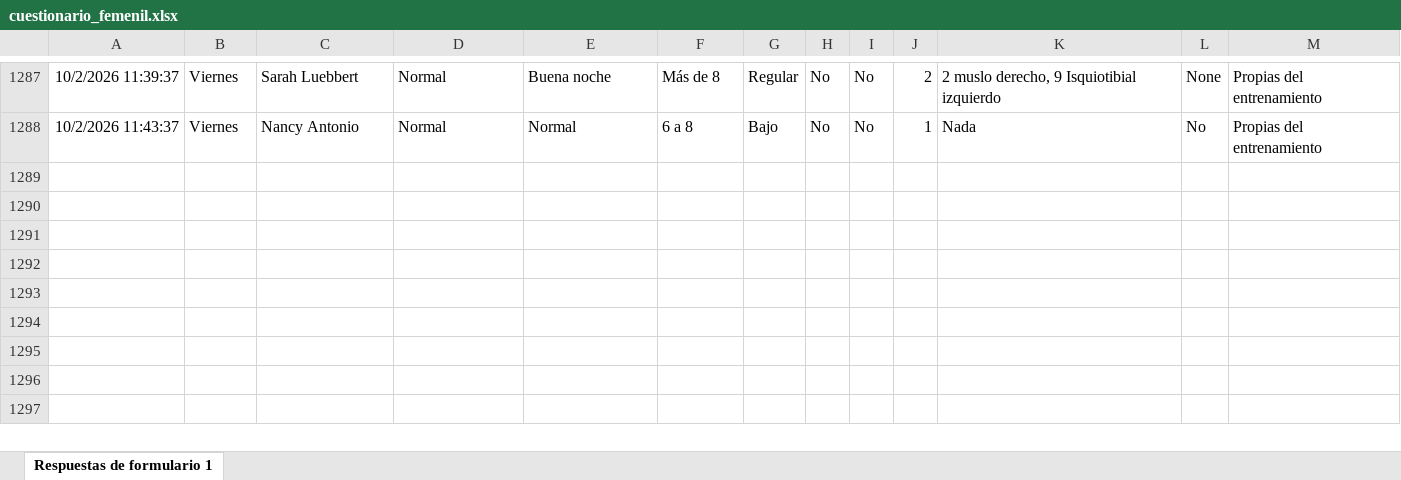
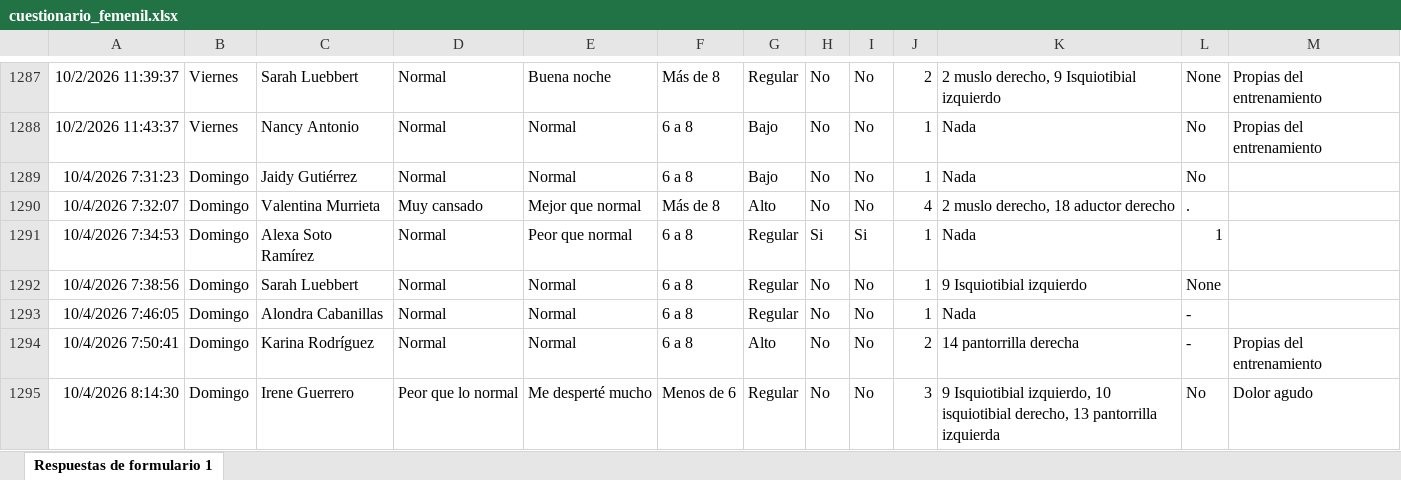
Before and after one commit to mr2293/dashboard_femenil, an Excel workbook: data/cuestionario_femenil.xlsx, sheet Respuestas de formulario 1, drawn as a sheet; only a part is shown, gaps mark what is left out; values as stored, in another font and other column widths than the file's, no borders; charts and pictures and conditional formats and table styles not drawn; the diff names each change by its address in the sheet, - before the commit and + after, or states it on an @@ line.

```diff
--- a/data/cuestionario_femenil.xlsx (sheet Respuestas de formulario 1)
+++ b/data/cuestionario_femenil.xlsx (sheet Respuestas de formulario 1)
+row 1289: 10/4/2026 7:31:23 | Domingo | Jaidy Gutiérrez | Normal | Normal | 6 a 8 | Bajo | No | No | 1 | Nada | No
+row 1290: 10/4/2026 7:32:07 | Domingo | Valentina Murrieta | Muy cansado | Mejor que normal | Más de 8 | Alto | No | No | 4 | 2 muslo derecho, 18 aductor derecho | .
+row 1291: 10/4/2026 7:34:53 | Domingo | Alexa Soto Ramírez | Normal | Peor que normal | 6 a 8 | Regular | Si | Si | 1 | Nada | 1
+row 1292: 10/4/2026 7:38:56 | Domingo | Sarah Luebbert | Normal | Normal | 6 a 8 | Regular | No | No | 1 | 9 Isquiotibial izquierdo | None
+row 1293: 10/4/2026 7:46:05 | Domingo | Alondra Cabanillas | Normal | Normal | 6 a 8 | Regular | No | No | 1 | Nada | -
+row 1294: 10/4/2026 7:50:41 | Domingo | Karina Rodríguez | Normal | Normal | 6 a 8 | Alto | No | No | 2 | 14 pantorrilla derecha | - | Propias del entrenamiento
+row 1295: 10/4/2026 8:14:30 | Domingo | Irene Guerrero | Peor que lo normal | Me desperté mucho | Menos de 6 | Regular | No | No | 3 | 9 Isquiotibial izquierdo, 10 isquiotibial derecho, 13 pantorrilla izquierda | No | Dolor agudo
```
Also changed, not shown: data/rpe_femenil.xlsx.
